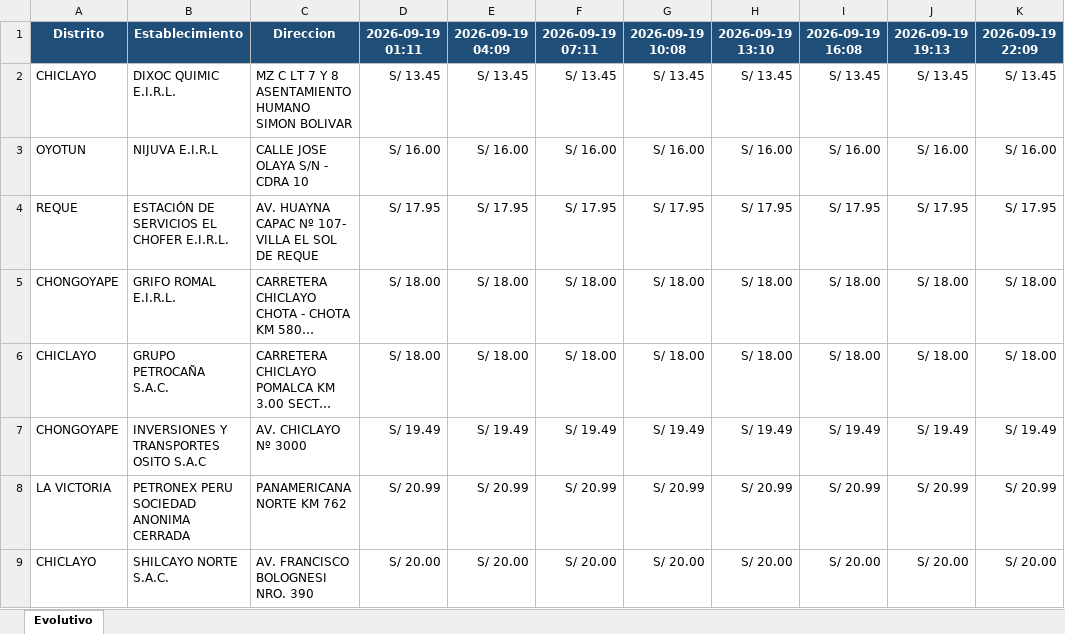
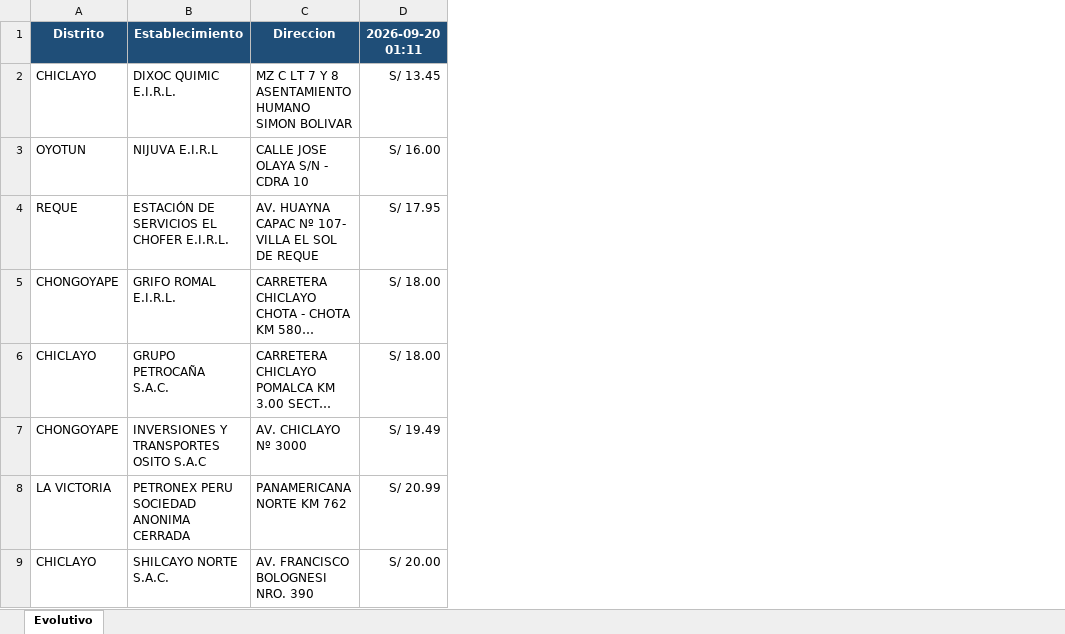
Before and after one commit to gvanderveen65-a11y/facilito-precios-chiclayo, an Excel workbook: historial/daily/latest_daily.xlsx, sheet Evolutivo, drawn as a sheet; only a part is shown; long unchanged cells end in …; values as stored, in another font and other column widths than the file's, no borders; the diff covers the shown part only; the diff names each change by its address in the sheet, - before the commit and + after, or states it on an @@ line.

```diff
--- a/historial/daily/latest_daily.xlsx (sheet Evolutivo)
+++ b/historial/daily/latest_daily.xlsx (sheet Evolutivo)
-column E (2026-09-19 04:09), rows 2-9: S/ 13.45 | S/ 16.00 | S/ 17.95 | S/ 18.00 | S/ 18.00 | S/ 19.49 | S/ 20.99 | S/ 20.00
-column F (2026-09-19 07:11), rows 2-9: S/ 13.45 | S/ 16.00 | S/ 17.95 | S/ 18.00 | S/ 18.00 | S/ 19.49 | S/ 20.99 | S/ 20.00
-column G (2026-09-19 10:08), rows 2-9: S/ 13.45 | S/ 16.00 | S/ 17.95 | S/ 18.00 | S/ 18.00 | S/ 19.49 | S/ 20.99 | S/ 20.00
-column H (2026-09-19 13:10), rows 2-9: S/ 13.45 | S/ 16.00 | S/ 17.95 | S/ 18.00 | S/ 18.00 | S/ 19.49 | S/ 20.99 | S/ 20.00
-column I (2026-09-19 16:08), rows 2-9: S/ 13.45 | S/ 16.00 | S/ 17.95 | S/ 18.00 | S/ 18.00 | S/ 19.49 | S/ 20.99 | S/ 20.00
-column J (2026-09-19 19:13), rows 2-9: S/ 13.45 | S/ 16.00 | S/ 17.95 | S/ 18.00 | S/ 18.00 | S/ 19.49 | S/ 20.99 | S/ 20.00
-column K (2026-09-19 22:09), rows 2-9: S/ 13.45 | S/ 16.00 | S/ 17.95 | S/ 18.00 | S/ 18.00 | S/ 19.49 | S/ 20.99 | S/ 20.00
-D1: 2026-09-19 01:11
+D1: 2026-09-20 01:11
```
Also changed, not shown: 11 edited cells elsewhere in this sheet, historial/Chiclayo_GasoholRegular_historial.xlsx.
